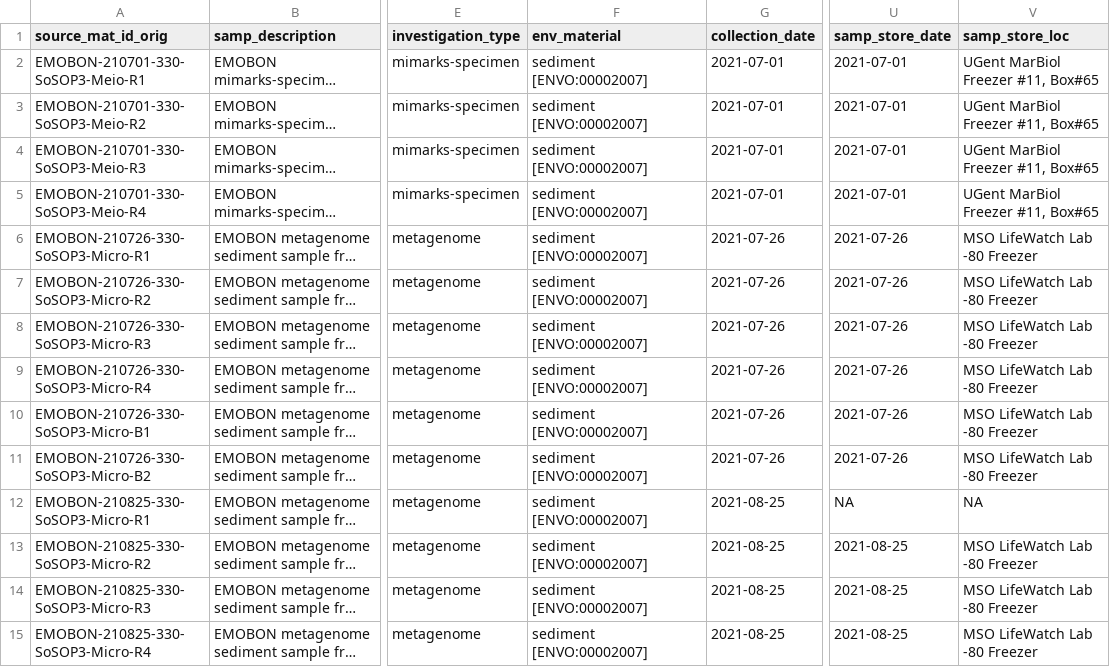
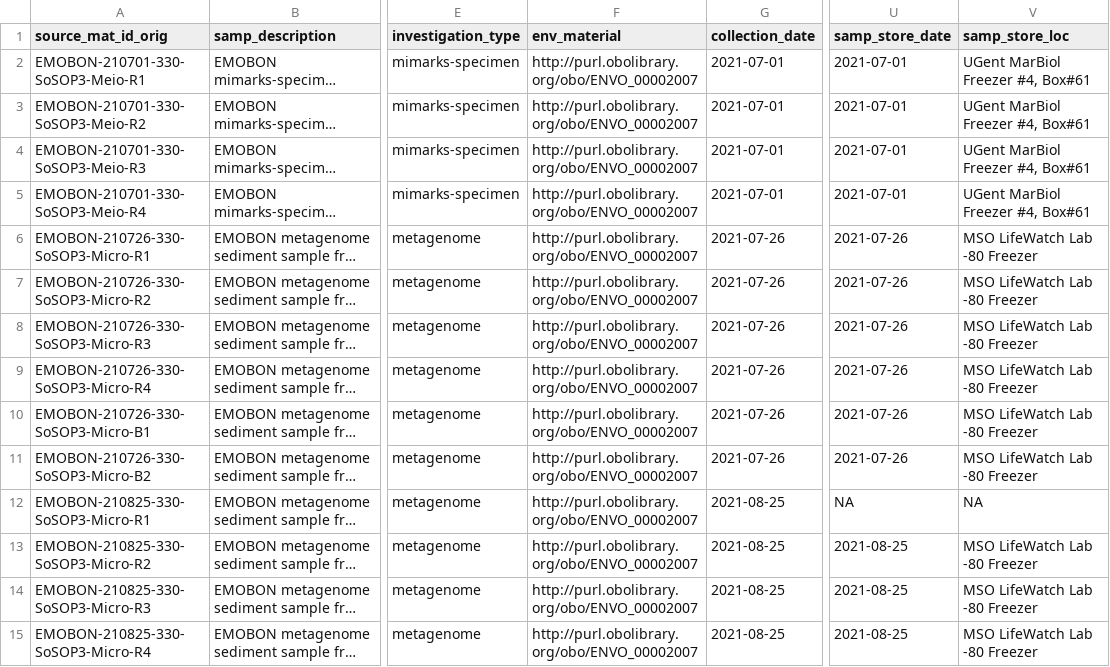
Before and after one commit to emo-bon/observatory-bpns-crate, a CSV file: logsheets/transformed/sediment_sampling.csv, drawn as a sheet; only a part is shown, gaps mark what is left out; long unchanged cells end in …; the diff covers the shown part only; the diff names each change by its address in the sheet, - before the commit and + after, or states it on an @@ line.

```diff
--- a/logsheets/transformed/sediment_sampling.csv
+++ b/logsheets/transformed/sediment_sampling.csv
-F2:F15 (env_material): sediment [ENVO:00002007]
+F2:F15 (env_material): http://purl.obolibrary.org/obo/ENVO_00002007
-V2:V5 (samp_store_loc): UGent MarBiol Freezer #11, Box#65
+V2:V5 (samp_store_loc): UGent MarBiol Freezer #4, Box#61
```
Also changed, not shown: 20 added rows and 105 edited cells elsewhere in this file, logsheets/filtered/sediment_measured.csv, logsheets/filtered/sediment_sampling.csv, 10 other files.
